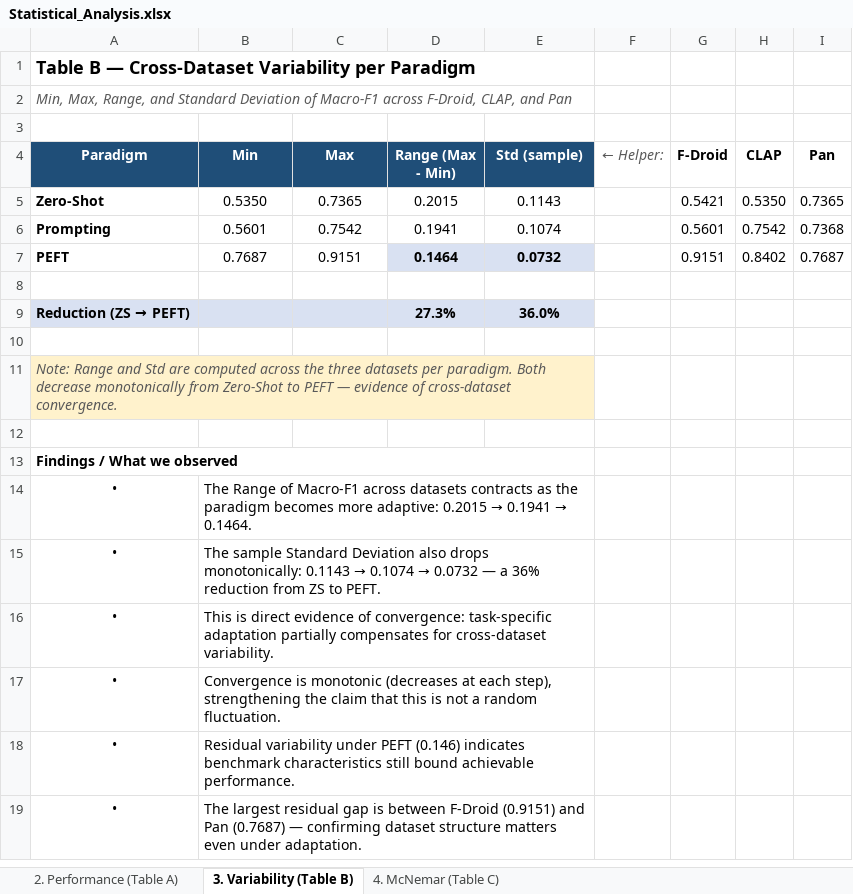
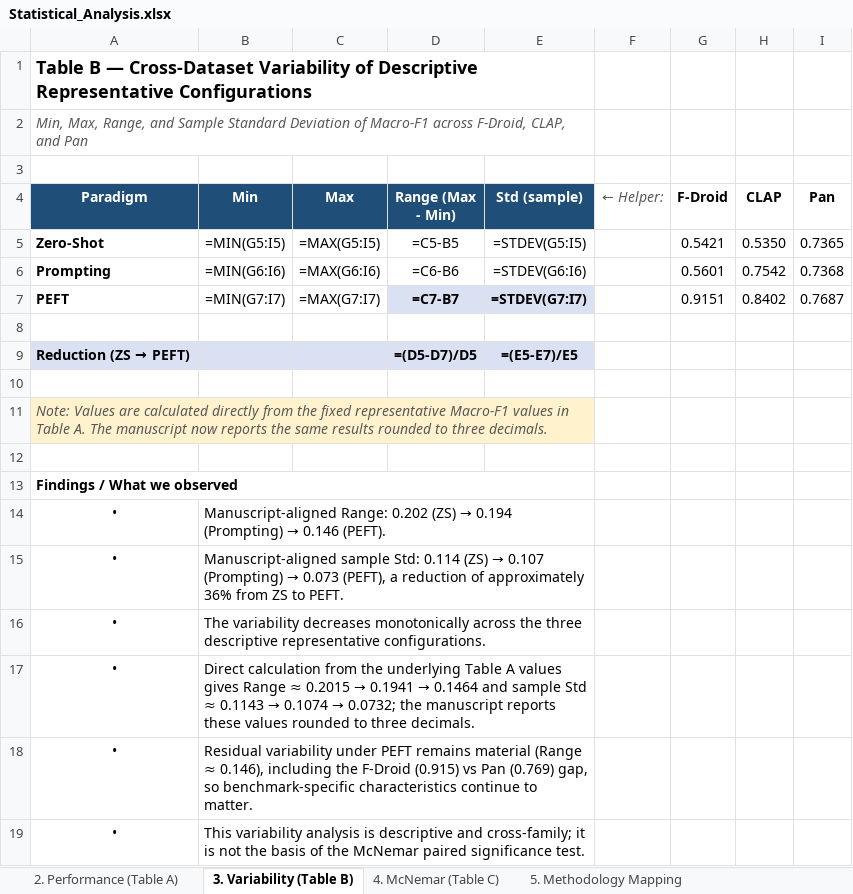
Before and after one commit to kalthobiti-code/A-Unified-Evaluation-Protocol-App-Review-Classification, an Excel workbook: 05_Analysis/Statistical_Analysis.xlsx, sheet 3. Variability (Table B), drawn as a sheet; values as stored, in another font and other column widths than the file's, no borders; formulas without a stored value are shown as written; the diff names each change by its address in the sheet, - before the commit and + after, or states it on an @@ line.

Commit message:
Update statistical analysis with revised McNemar results

```diff
--- a/05_Analysis/Statistical_Analysis.xlsx (sheet 3. Variability (Table B))
+++ b/05_Analysis/Statistical_Analysis.xlsx (sheet 3. Variability (Table B))
+sheet tab: 5. Methodology Mapping
-A1 (Paradigm): …Cross-Dataset Variability per Paradigm
+A1 (Paradigm): …Cross-Dataset Variability of Descriptive Representative Configurations
-A2 (Paradigm): …Range, and Standard Deviation…
+A2 (Paradigm): …Range, and Sample Standard Deviation…
-B5 (Min): 0.5350
+B5 (Min): =MIN(G5:I5)
-C5 (Max): 0.7365
+C5 (Max): =MAX(G5:I5)
-D5 (Range (Max - Min)): 0.2015
+D5 (Range (Max - Min)): =C5-B5
-E5 (Std (sample)): 0.1143
+E5 (Std (sample)): =STDEV(G5:I5)
-B6 (Min): 0.5601
+B6 (Min): =MIN(G6:I6)
-C6 (Max): 0.7542
+C6 (Max): =MAX(G6:I6)
-D6 (Range (Max - Min)): 0.1941
+D6 (Range (Max - Min)): =C6-B6
-E6 (Std (sample)): 0.1074
+E6 (Std (sample)): =STDEV(G6:I6)
-B7 (Min): 0.7687
+B7 (Min): =MIN(G7:I7)
-C7 (Max): 0.9151
+C7 (Max): =MAX(G7:I7)
-D7 (Range (Max - Min)): 0.1464
+D7 (Range (Max - Min)): =C7-B7
-E7 (Std (sample)): 0.0732
+E7 (Std (sample)): =STDEV(G7:I7)
-D9 (Range (Max - Min)): 27.3%
+D9 (Range (Max - Min)): =(D5-D7)/D5
-E9 (Std (sample)): 36.0%
+E9 (Std (sample)): =(E5-E7)/E5
-A11 (Paradigm): Note: Range and Std are computed across the three datasets per paradigm. Both decrease monotonically from Zero-Shot to PEFT — evidence of cross-dataset convergence.
+A11 (Paradigm): Note: Values are calculated directly from the fixed representative Macro-F1 values in Table A. The manuscript now reports the same results rounded to three decimals.
-B11:E11 fill: #FFF2CC
+B11:E11 fill: none
@@ B14 (Min): The Range of Macro-F1 across datasets contracts as the paradigm becomes more adaptive: 0.2015 → 0.1941 → 0.1464. → Manuscript-aligned Range: 0.202 (ZS) → 0.194 (Prompting) → 0.146 (PEFT). @@
@@ B15 (Min): The sample Standard Deviation also drops monotonically: 0.1143 → 0.1074 → 0.0732 — a 36% reduction from ZS… → Manuscript-aligned sample Std: 0.114 (ZS) → 0.107 (Prompting) → 0.073 (PEFT), a reduction of approximately 36% from ZS… @@
-B16 (Min): This is direct evidence of convergence: task-specific adaptation partially compensates for cross-dataset variability.
+B16 (Min): The variability decreases monotonically across the three descriptive representative configurations.
@@ B17 (Min): Convergence is monotonic (decreases at each step), strengthening the claim that this is not a random fluctuation. → Direct calculation from the underlying Table A values gives Range ≈ 0.2015 → 0.1941 → 0.1464 and sample Std ≈ 0.1143 → 0.1074 → 0.0732; the manuscript reports these values rounded to three decimals. @@
-B18 (Min): …under PEFT (0.146) indicates benchmark characteristics still bound achievable performance.
+B18 (Min): …under PEFT remains material (Range ≈ 0.146), including the F-Droid (0.915) vs Pan (0.769) gap, so benchmark-specific characteristics continue to matter.
-B19 (Min): The largest residual gap is between F-Droid (0.9151) and Pan (0.7687) — confirming dataset structure matters even under adaptation.
+B19 (Min): This variability analysis is descriptive and cross-family; it is not the basis of the McNemar paired significance test.
```
Also changed, not shown: sheet 4. McNemar (Table C), sheet 2. Performance (Table A).
